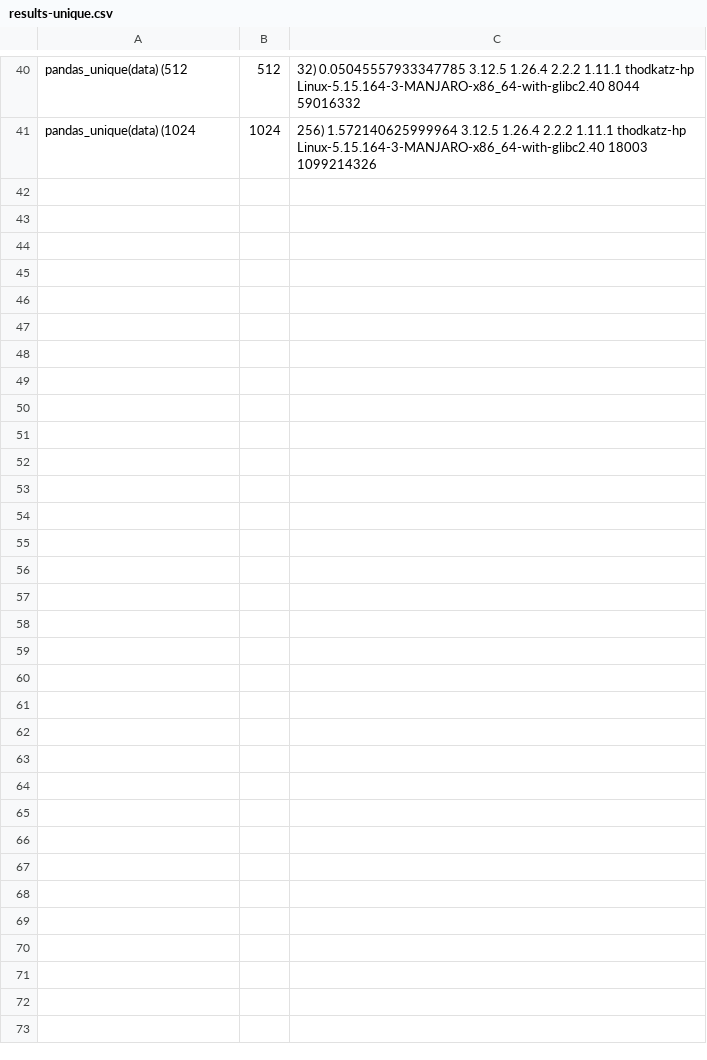
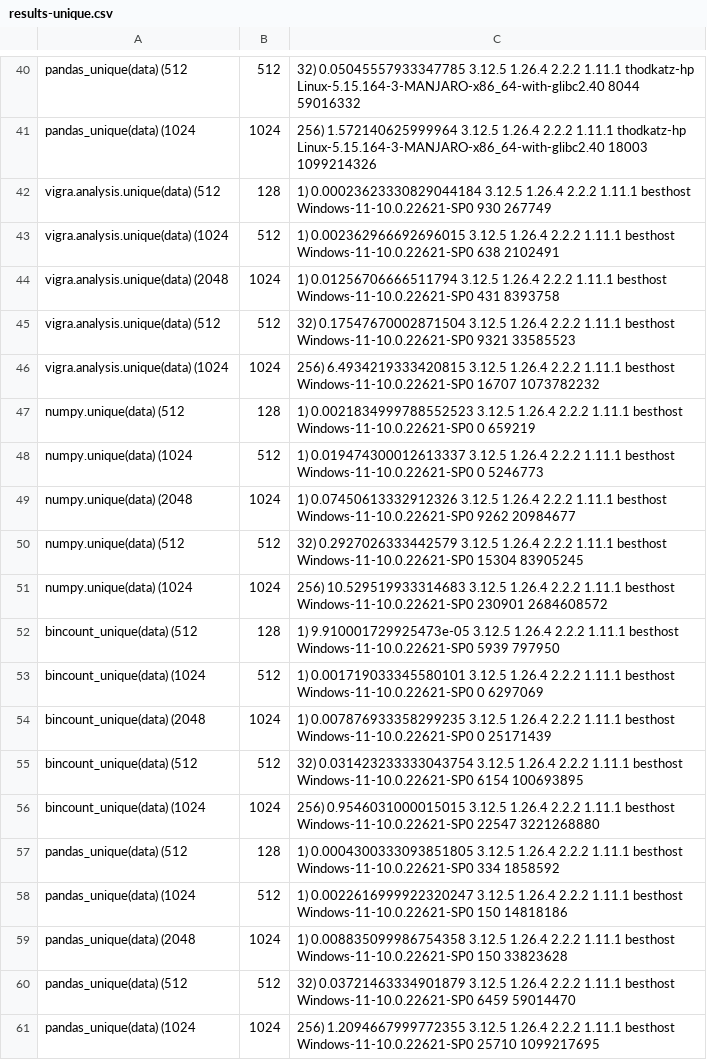
Before and after one commit to ilastik/unique-bincount-benchmark, a CSV file: results-unique.csv, drawn as a sheet; only a part is shown, gaps mark what is left out; the diff names each change by its address in the sheet, - before the commit and + after, or states it on an @@ line.

```diff
--- a/results-unique.csv
+++ b/results-unique.csv
+row 42: vigra.analysis.unique(data) (512 | 128 | 1) 0.00023623330829044184 3.12.5 1.26.4 2.2.2 1.11.1 besthost Windows-11-10.0.22621-SP0 930 267749
+row 43: vigra.analysis.unique(data) (1024 | 512 | 1) 0.002362966692696015 3.12.5 1.26.4 2.2.2 1.11.1 besthost Windows-11-10.0.22621-SP0 638 2102491
+row 44: vigra.analysis.unique(data) (2048 | 1024 | 1) 0.01256706666511794 3.12.5 1.26.4 2.2.2 1.11.1 besthost Windows-11-10.0.22621-SP0 431 8393758
+row 45: vigra.analysis.unique(data) (512 | 512 | 32) 0.17547670002871504 3.12.5 1.26.4 2.2.2 1.11.1 besthost Windows-11-10.0.22621-SP0 9321 33585523
+row 46: vigra.analysis.unique(data) (1024 | 1024 | 256) 6.4934219333420815 3.12.5 1.26.4 2.2.2 1.11.1 besthost Windows-11-10.0.22621-SP0 16707 1073782232
+row 47: numpy.unique(data) (512 | 128 | 1) 0.0021834999788552523 3.12.5 1.26.4 2.2.2 1.11.1 besthost Windows-11-10.0.22621-SP0 0 659219
+row 48: numpy.unique(data) (1024 | 512 | 1) 0.019474300012613337 3.12.5 1.26.4 2.2.2 1.11.1 besthost Windows-11-10.0.22621-SP0 0 5246773
+row 49: numpy.unique(data) (2048 | 1024 | 1) 0.07450613332912326 3.12.5 1.26.4 2.2.2 1.11.1 besthost Windows-11-10.0.22621-SP0 9262 20984677
+row 50: numpy.unique(data) (512 | 512 | 32) 0.2927026333442579 3.12.5 1.26.4 2.2.2 1.11.1 besthost Windows-11-10.0.22621-SP0 15304 83905245
+row 51: numpy.unique(data) (1024 | 1024 | 256) 10.529519933314683 3.12.5 1.26.4 2.2.2 1.11.1 besthost Windows-11-10.0.22621-SP0 230901 2684608572
+row 52: bincount_unique(data) (512 | 128 | 1) 9.910001729925473e-05 3.12.5 1.26.4 2.2.2 1.11.1 besthost Windows-11-10.0.22621-SP0 5939 797950
+row 53: bincount_unique(data) (1024 | 512 | 1) 0.001719033345580101 3.12.5 1.26.4 2.2.2 1.11.1 besthost Windows-11-10.0.22621-SP0 0 6297069
+row 54: bincount_unique(data) (2048 | 1024 | 1) 0.007876933358299235 3.12.5 1.26.4 2.2.2 1.11.1 besthost Windows-11-10.0.22621-SP0 0 25171439
+row 55: bincount_unique(data) (512 | 512 | 32) 0.031423233333043754 3.12.5 1.26.4 2.2.2 1.11.1 besthost Windows-11-10.0.22621-SP0 6154 100693895
+row 56: bincount_unique(data) (1024 | 1024 | 256) 0.9546031000015015 3.12.5 1.26.4 2.2.2 1.11.1 besthost Windows-11-10.0.22621-SP0 22547 3221268880
+row 57: pandas_unique(data) (512 | 128 | 1) 0.0004300333093851805 3.12.5 1.26.4 2.2.2 1.11.1 besthost Windows-11-10.0.22621-SP0 334 1858592
+row 58: pandas_unique(data) (1024 | 512 | 1) 0.0022616999922320247 3.12.5 1.26.4 2.2.2 1.11.1 besthost Windows-11-10.0.22621-SP0 150 14818186
+row 59: pandas_unique(data) (2048 | 1024 | 1) 0.008835099986754358 3.12.5 1.26.4 2.2.2 1.11.1 besthost Windows-11-10.0.22621-SP0 150 33823628
+row 60: pandas_unique(data) (512 | 512 | 32) 0.03721463334901879 3.12.5 1.26.4 2.2.2 1.11.1 besthost Windows-11-10.0.22621-SP0 6459 59014470
+row 61: pandas_unique(data) (1024 | 1024 | 256) 1.2094667999772355 3.12.5 1.26.4 2.2.2 1.11.1 besthost Windows-11-10.0.22621-SP0 25710 1099217695
```
Also changed, not shown: results-bincount.csv.
